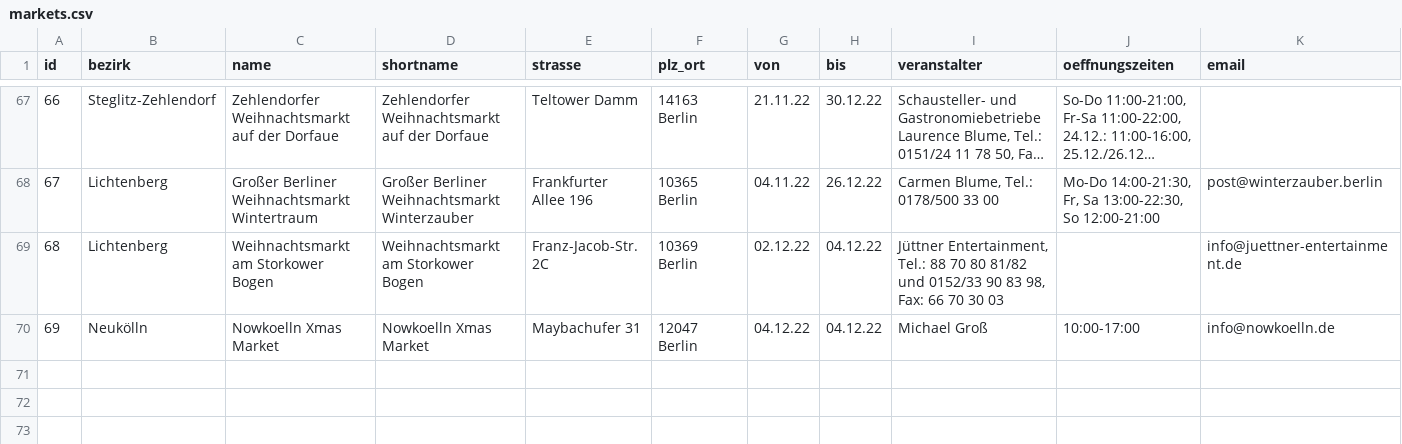
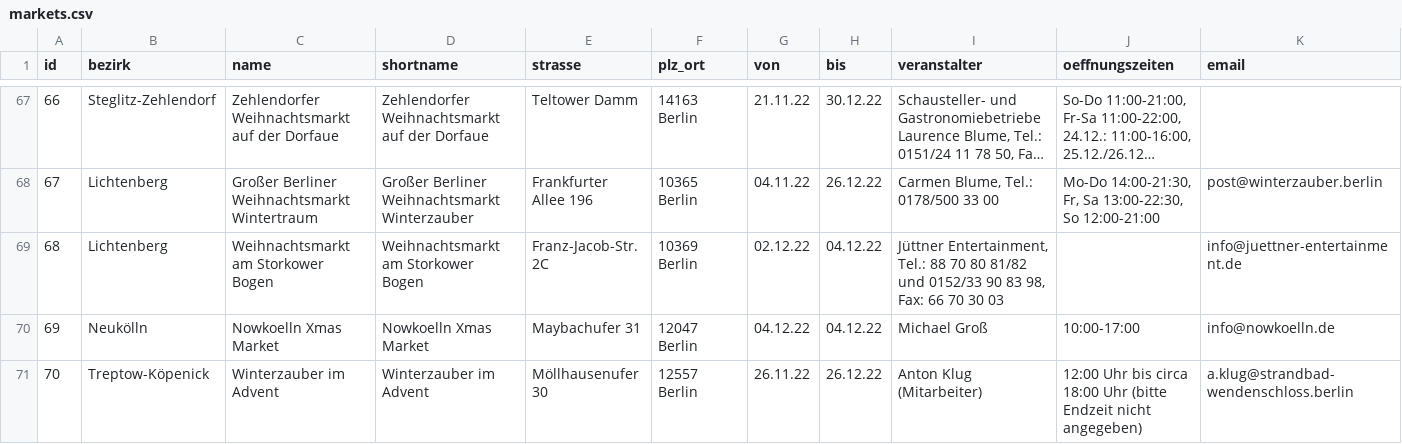
Before and after one commit to technologiestiftung/weihnachtsmarktkarte, a CSV file: public/markets.csv, drawn as a sheet; only a part is shown, gaps mark what is left out; long unchanged cells end in …; rows hold the shown columns only; the diff names each change by its address in the sheet, - before the commit and + after, or states it on an @@ line.

Commit message:
feat: add market "winterzauber"

```diff
--- a/public/markets.csv
+++ b/public/markets.csv
+row 71: 70 | Treptow-Köpenick | Winterzauber im Advent | Winterzauber im Advent | Möllhausenufer 30 | 12557 Berlin | 26.11.22 | 26.12.22 | Anton Klug (Mitarbeiter) | 12:00 Uhr bis circa 18:00 Uhr (bitte Endzeit nicht angegeben) | a.klug@strandbad-wendenschloss.berlin
```
Also changed, not shown: 1 other file.
